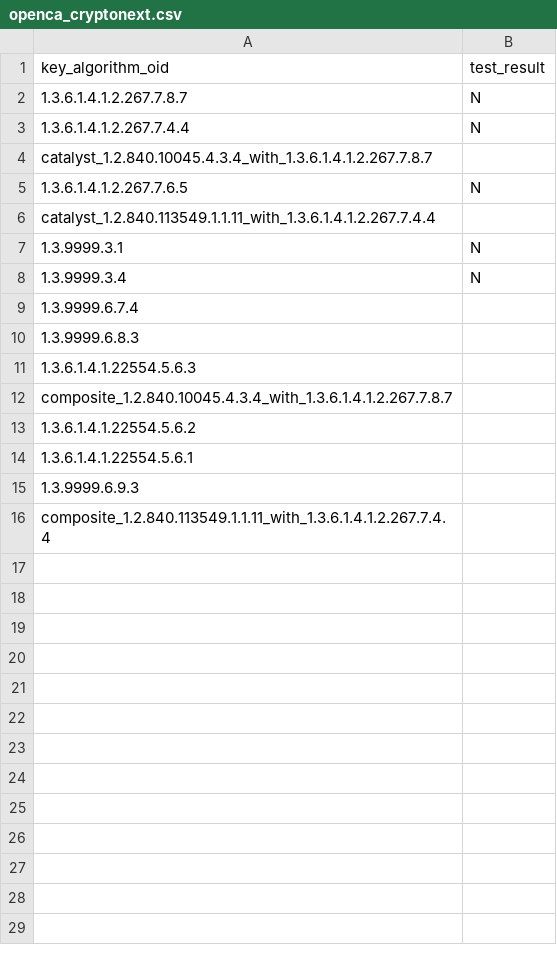
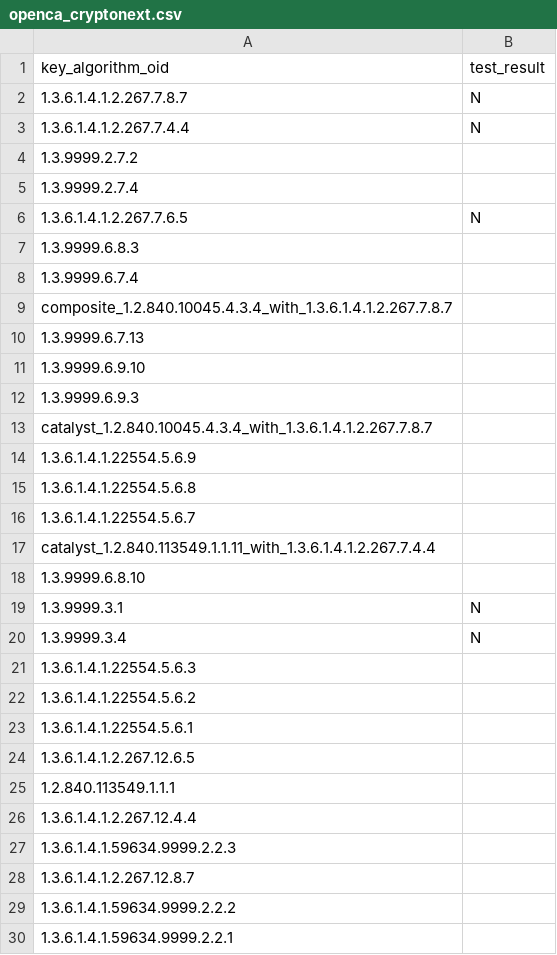
Before and after one commit to IETF-Hackathon/pqc-certificates, a CSV file: providers/cryptonext/compatMatrices/artifacts_certs_r3/openca_cryptonext.csv, drawn as a sheet; only a part is shown; the shorter side is filled out with more unchanged rows; the diff covers the shown part only.

```diff
--- a/providers/cryptonext/compatMatrices/artifacts_certs_r3/openca_cryptonext.csv
+++ b/providers/cryptonext/compatMatrices/artifacts_certs_r3/openca_cryptonext.csv
@@ -3,13 +3,28 @@ key_algorithm_oid,test_result
 1.3.6.1.4.1.2.267.7.4.4,N,
+1.3.9999.2.7.2,,
+1.3.9999.2.7.4,,
+1.3.6.1.4.1.2.267.7.6.5,N,
+1.3.9999.6.8.3,,
+1.3.9999.6.7.4,,
+composite_1.2.840.10045.4.3.4_with_1.3.6.1.4.1.2.267.7.8.7,,
+1.3.9999.6.7.13,,
+1.3.9999.6.9.10,,
+1.3.9999.6.9.3,,
 catalyst_1.2.840.10045.4.3.4_with_1.3.6.1.4.1.2.267.7.8.7,,
-1.3.6.1.4.1.2.267.7.6.5,N,
+1.3.6.1.4.1.22554.5.6.9,,
+1.3.6.1.4.1.22554.5.6.8,,
+1.3.6.1.4.1.22554.5.6.7,,
 catalyst_1.2.840.113549.1.1.11_with_1.3.6.1.4.1.2.267.7.4.4,,
+1.3.9999.6.8.10,,
 1.3.9999.3.1,N,
 1.3.9999.3.4,N,
-1.3.9999.6.7.4,,
-1.3.9999.6.8.3,,
 1.3.6.1.4.1.22554.5.6.3,,
-composite_1.2.840.10045.4.3.4_with_1.3.6.1.4.1.2.267.7.8.7,,
 1.3.6.1.4.1.22554.5.6.2,,
 1.3.6.1.4.1.22554.5.6.1,,
-1.3.9999.6.9.3,,
+1.3.6.1.4.1.2.267.12.6.5,,
+1.2.840.113549.1.1.1,,
+1.3.6.1.4.1.2.267.12.4.4,,
+1.3.6.1.4.1.59634.9999.2.2.3,,
+1.3.6.1.4.1.2.267.12.8.7,,
+1.3.6.1.4.1.59634.9999.2.2.2,,
+1.3.6.1.4.1.59634.9999.2.2.1,,
```
Also changed, not shown: 1 added row elsewhere in this file, providers/cryptonext/compatMatrices/artifacts_certs_r3/bc_cryptonext.csv, providers/cryptonext/compatMatrices/artifacts_certs_r3/cryptonext_cryptonext.csv, 4 other files.
